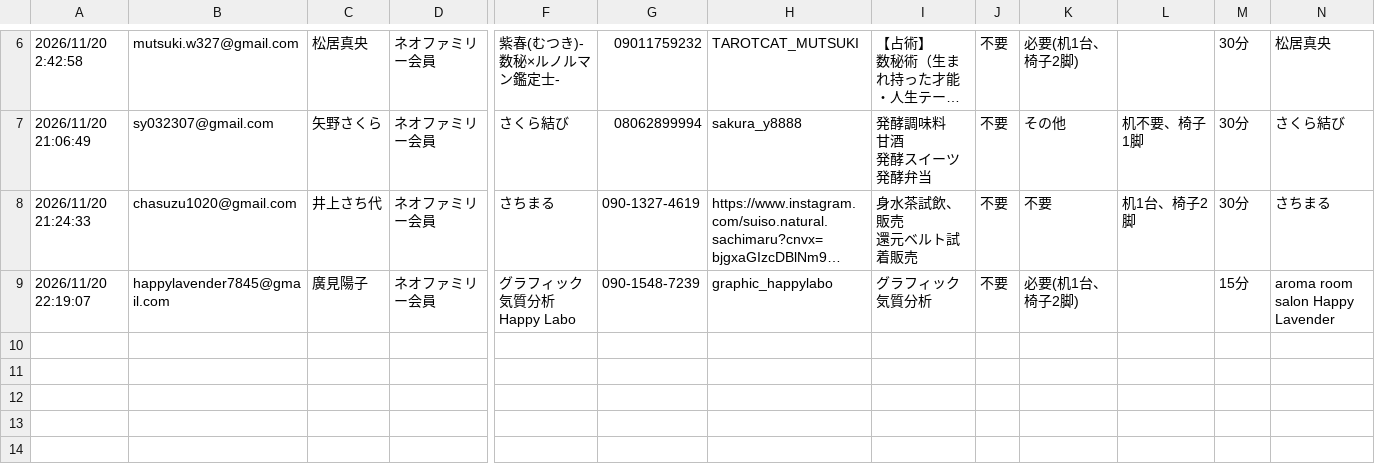
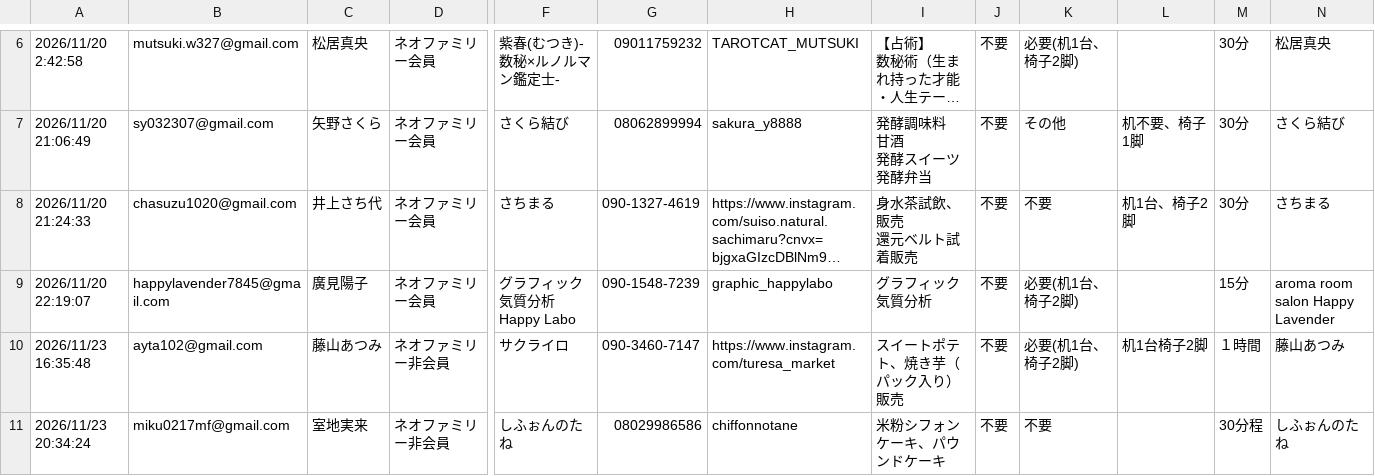
Before and after one commit to csdkotsuka/Marche_entry, a CSV file: data/applications.csv, drawn as a sheet; only a part is shown, gaps mark what is left out; long unchanged cells end in …; rows hold the shown columns only; the diff names each change by its address in the sheet, - before the commit and + after, or states it on an @@ line.

```diff
--- a/data/applications.csv
+++ b/data/applications.csv
+row 10: 2026/11/23 16:35:48 | ayta102@gmail.com | 藤山あつみ | ネオファミリー非会員 | サクライロ | 090-3460-7147 | https://www.instagram.com/turesa_market | スイートポテト、焼き芋（パック入り）販売 | 不要 | 必要(机1台、椅子2脚) | 机1台椅子2脚 | １時間 | 藤山あつみ
+row 11: 2026/11/23 20:34:24 | miku0217mf@gmail.com | 室地実来 | ネオファミリー非会員 | しふぉんのたね | 08029986586 | chiffonnotane | 米粉シフォンケーキ、パウンドケーキ | 不要 | 不要 |  | 30分程 | しふぉんのたね
```
Also changed, not shown: 1 other file.
